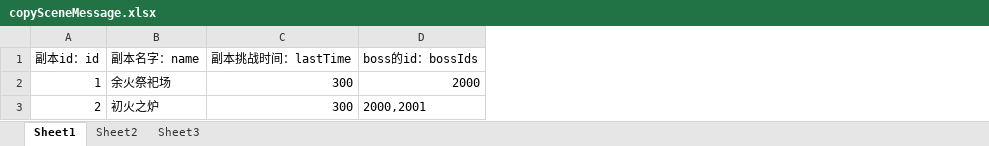
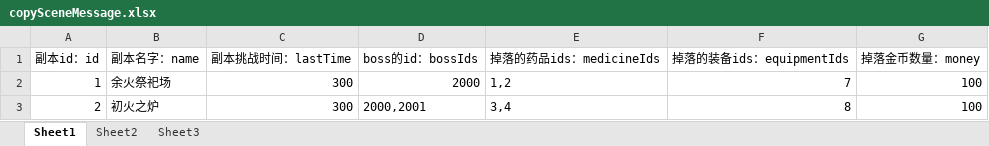
Before and after one commit to awakeyoyoyo/mmoRpgDemo, an Excel workbook: mmoRpgClinetFinal/src/main/resources/message/copySceneMessage.xlsx, sheet Sheet1, drawn as a sheet; values as stored, in another font and other column widths than the file's, no borders; the diff names each change by its address in the sheet, - before the commit and + after, or states it on an @@ line.

```diff
--- a/mmoRpgClinetFinal/src/main/resources/message/copySceneMessage.xlsx (sheet Sheet1)
+++ b/mmoRpgClinetFinal/src/main/resources/message/copySceneMessage.xlsx (sheet Sheet1)
+column E (掉落的药品ids：medicineIds), rows 2-3: 1,2 | 3,4
+column F (掉落的装备ids：equipmentIds), rows 2-3: 7 | 8
+column G (掉落金币数量：money), rows 2-3: 100 | 100
```
Also changed, not shown: mmoRpgClinetFinal/src/main/resources/message/bossMessage.xlsx, mmoRpgServerFinal/src/main/resources/message/bossMessage.xlsx, 41 other files.
